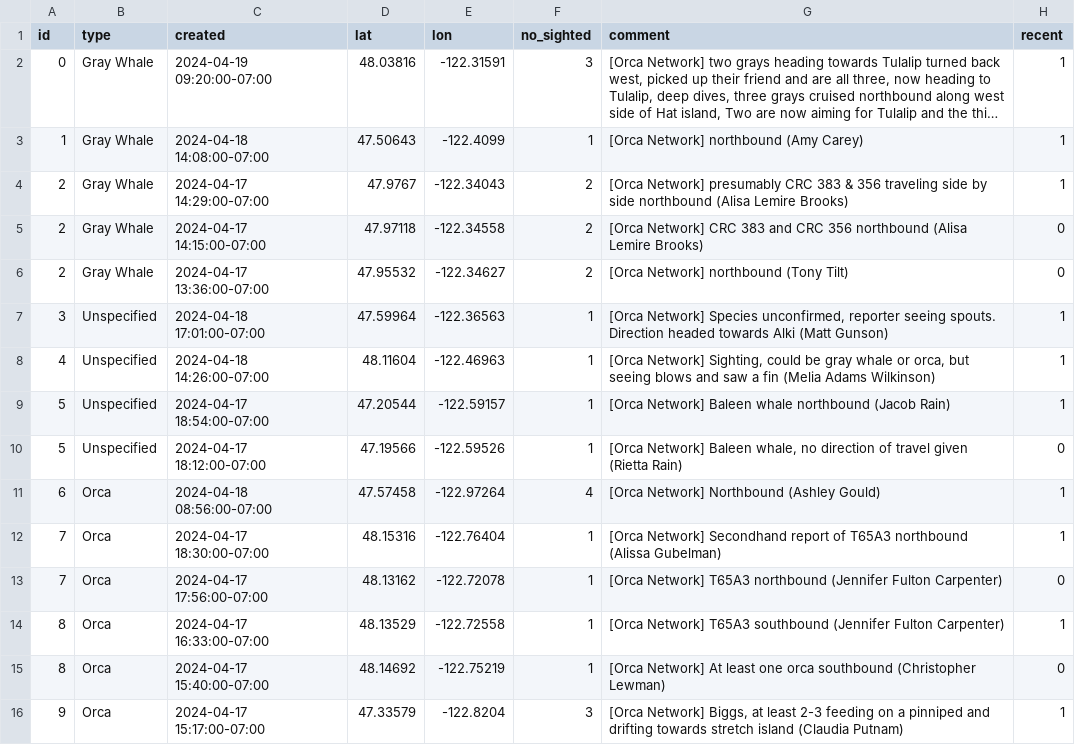
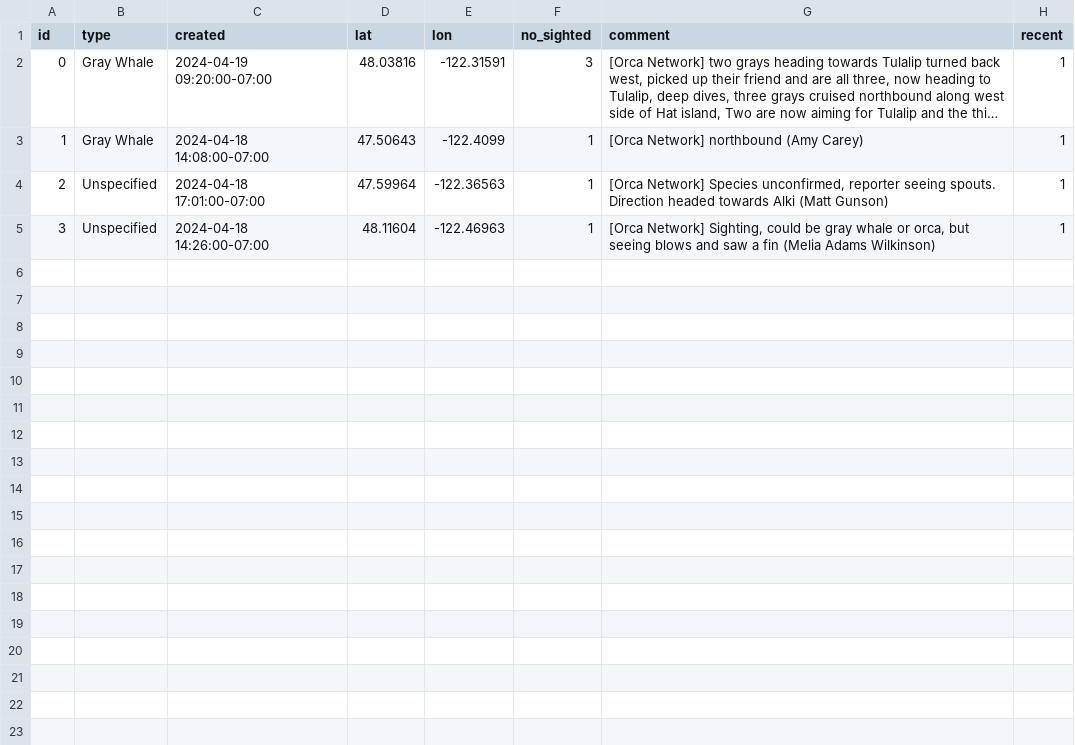
Before and after one commit to puzzledcherry/cetacean360, a CSV file: data/connectedSightings.csv, drawn as a sheet; long unchanged cells end in ….

```diff
--- a/data/connectedSightings.csv
+++ b/data/connectedSightings.csv
@@ -3,14 +3,3 @@ id,type,created,lat,lon,no_sighted,comment,recent
 1,Gray Whale,2024-04-18 14:08:00-07:00,47.50643,-122.4099,1,[Orca Network] northbound (Amy Carey),1
-2,Gray Whale,2024-04-17 14:29:00-07:00,47.9767,-122.34043,2,[Orca Network] presumably CRC 383 & 356 traveling side by side northbound (Alisa Lemire Brooks),1
-2,Gray Whale,2024-04-17 14:15:00-07:00,47.97118,-122.34558,2,[Orca Network] CRC 383 and CRC 356 northbound (Alisa Lemire Brooks),0
-2,Gray Whale,2024-04-17 13:36:00-07:00,47.95532,-122.34627,2,[Orca Network] northbound (Tony Tilt),0
-3,Unspecified,2024-04-18 17:01:00-07:00,47.59964,-122.36563,1,"[Orca Network] Species unconfirmed, reporter seeing spouts. Direction headed towards Alki (Matt Gunson)",1
-4,Unspecified,2024-04-18 14:26:00-07:00,48.11604,-122.46963,1,"[Orca Network] Sighting, could be gray whale or orca, but seeing blows and saw a fin (Melia Adams Wilkinson)",1
-5,Unspecified,2024-04-17 18:54:00-07:00,47.20544,-122.59157,1,[Orca Network] Baleen whale northbound (Jacob Rain),1
-5,Unspecified,2024-04-17 18:12:00-07:00,47.19566,-122.59526,1,"[Orca Network] Baleen whale, no direction of travel given (Rietta Rain)",0
-6,Orca,2024-04-18 08:56:00-07:00,47.57458,-122.97264,4,[Orca Network] Northbound (Ashley Gould) ,1
-7,Orca,2024-04-17 18:30:00-07:00,48.15316,-122.76404,1,[Orca Network] Secondhand report of T65A3 northbound (Alissa Gubelman),1
-7,Orca,2024-04-17 17:56:00-07:00,48.13162,-122.72078,1,[Orca Network] T65A3 northbound (Jennifer Fulton Carpenter),0
-8,Orca,2024-04-17 16:33:00-07:00,48.13529,-122.72558,1,[Orca Network] T65A3 southbound (Jennifer Fulton Carpenter),1
-8,Orca,2024-04-17 15:40:00-07:00,48.14692,-122.75219,1,[Orca Network] At least one orca southbound (Christopher Lewman),0
-9,Orca,2024-04-17 15:17:00-07:00,47.33579,-122.8204,3,"[Orca Network] Biggs, at least 2-3 feeding on a pinniped and drifting towards stretch island (Claudia Putnam)",1
+2,Unspecified,2024-04-18 17:01:00-07:00,47.59964,-122.36563,1,"[Orca Network] Species unconfirmed, reporter seeing spouts. Direction headed towards Alki (Matt Gunson)",1
+3,Unspecified,2024-04-18 14:26:00-07:00,48.11604,-122.46963,1,"[Orca Network] Sighting, could be gray whale or orca, but seeing blows and saw a fin (Melia Adams Wilkinson)",1
```
Also changed, not shown: data/acartiaDataPull.csv, 2 other files.
